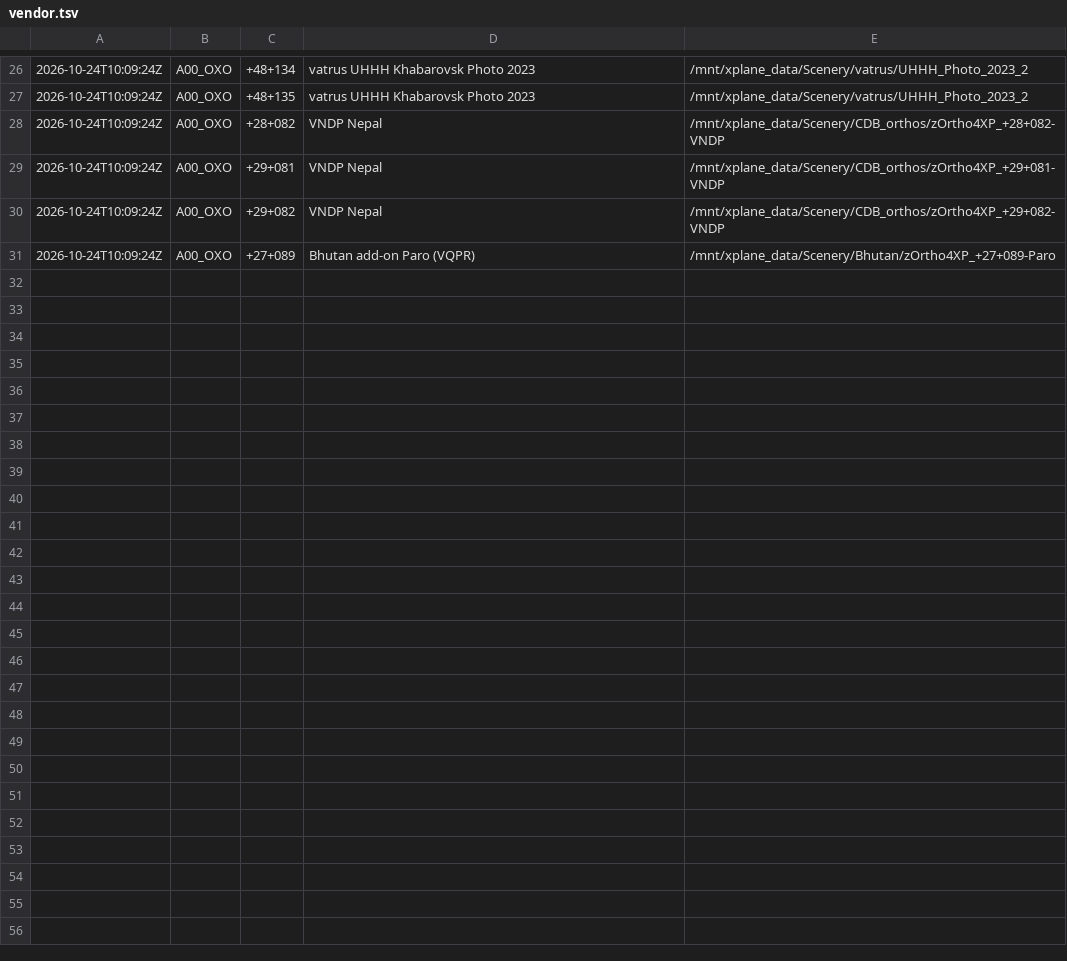
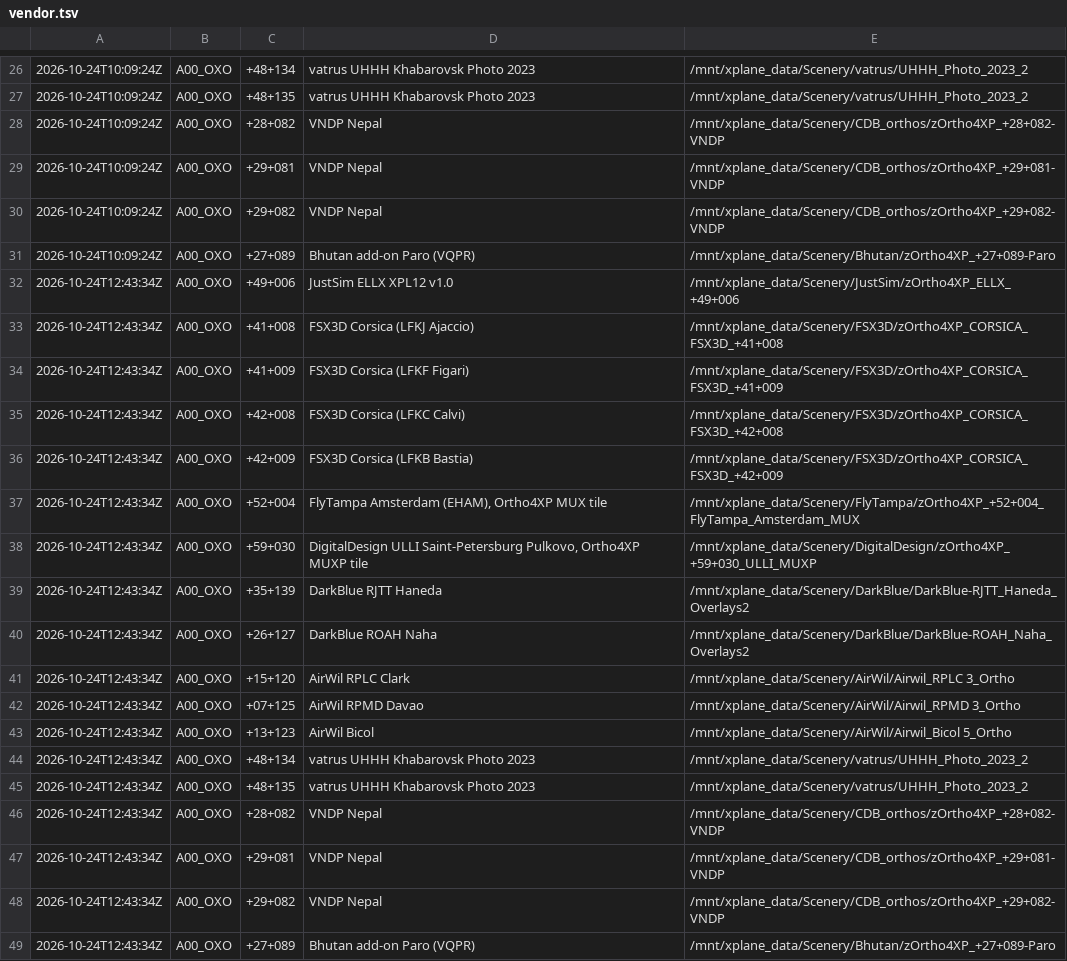
Before and after one commit to mmaechtel/ortho4-xearthlayer-orchestrator, a TSV file: ops/ledger/oxo_apt/vendor.tsv, drawn as a sheet; only a part is shown, gaps mark what is left out.

```diff
--- a/ops/ledger/oxo_apt/vendor.tsv
+++ b/ops/ledger/oxo_apt/vendor.tsv
@@ -31 +31,19 @@
 2026-10-24T10:09:24Z	A00_OXO	+27+089	Bhutan add-on Paro (VQPR)	/mnt/xplane_data/Scenery/Bhutan/zOrtho4XP_+27+089-Paro
+2026-10-24T12:43:34Z	A00_OXO	+49+006	JustSim ELLX XPL12 v1.0	/mnt/xplane_data/Scenery/JustSim/zOrtho4XP_ELLX_+49+006
+2026-10-24T12:43:34Z	A00_OXO	+41+008	FSX3D Corsica (LFKJ Ajaccio)	/mnt/xplane_data/Scenery/FSX3D/zOrtho4XP_CORSICA_FSX3D_+41+008
+2026-10-24T12:43:34Z	A00_OXO	+41+009	FSX3D Corsica (LFKF Figari)	/mnt/xplane_data/Scenery/FSX3D/zOrtho4XP_CORSICA_FSX3D_+41+009
+2026-10-24T12:43:34Z	A00_OXO	+42+008	FSX3D Corsica (LFKC Calvi)	/mnt/xplane_data/Scenery/FSX3D/zOrtho4XP_CORSICA_FSX3D_+42+008
+2026-10-24T12:43:34Z	A00_OXO	+42+009	FSX3D Corsica (LFKB Bastia)	/mnt/xplane_data/Scenery/FSX3D/zOrtho4XP_CORSICA_FSX3D_+42+009
+2026-10-24T12:43:34Z	A00_OXO	+52+004	FlyTampa Amsterdam (EHAM), Ortho4XP MUX tile	/mnt/xplane_data/Scenery/FlyTampa/zOrtho4XP_+52+004_FlyTampa_Amsterdam_MUX
+2026-10-24T12:43:34Z	A00_OXO	+59+030	DigitalDesign ULLI Saint-Petersburg Pulkovo, Ortho4XP MUXP tile	/mnt/xplane_data/Scenery/DigitalDesign/zOrtho4XP_+59+030_ULLI_MUXP
+2026-10-24T12:43:34Z	A00_OXO	+35+139	DarkBlue RJTT Haneda	/mnt/xplane_data/Scenery/DarkBlue/DarkBlue-RJTT_Haneda_Overlays2
+2026-10-24T12:43:34Z	A00_OXO	+26+127	DarkBlue ROAH Naha	/mnt/xplane_data/Scenery/DarkBlue/DarkBlue-ROAH_Naha_Overlays2
+2026-10-24T12:43:34Z	A00_OXO	+15+120	AirWil RPLC Clark	/mnt/xplane_data/Scenery/AirWil/Airwil_RPLC 3_Ortho
+2026-10-24T12:43:34Z	A00_OXO	+07+125	AirWil RPMD Davao	/mnt/xplane_data/Scenery/AirWil/Airwil_RPMD 3_Ortho
+2026-10-24T12:43:34Z	A00_OXO	+13+123	AirWil Bicol	/mnt/xplane_data/Scenery/AirWil/Airwil_Bicol 5_Ortho
+2026-10-24T12:43:34Z	A00_OXO	+48+134	vatrus UHHH Khabarovsk Photo 2023	/mnt/xplane_data/Scenery/vatrus/UHHH_Photo_2023_2
+2026-10-24T12:43:34Z	A00_OXO	+48+135	vatrus UHHH Khabarovsk Photo 2023	/mnt/xplane_data/Scenery/vatrus/UHHH_Photo_2023_2
+2026-10-24T12:43:34Z	A00_OXO	+28+082	VNDP Nepal	/mnt/xplane_data/Scenery/CDB_orthos/zOrtho4XP_+28+082-VNDP
+2026-10-24T12:43:34Z	A00_OXO	+29+081	VNDP Nepal	/mnt/xplane_data/Scenery/CDB_orthos/zOrtho4XP_+29+081-VNDP
+2026-10-24T12:43:34Z	A00_OXO	+29+082	VNDP Nepal	/mnt/xplane_data/Scenery/CDB_orthos/zOrtho4XP_+29+082-VNDP
+2026-10-24T12:43:34Z	A00_OXO	+27+089	Bhutan add-on Paro (VQPR)	/mnt/xplane_data/Scenery/Bhutan/zOrtho4XP_+27+089-Paro
```
Also changed, not shown: 2 other files.
